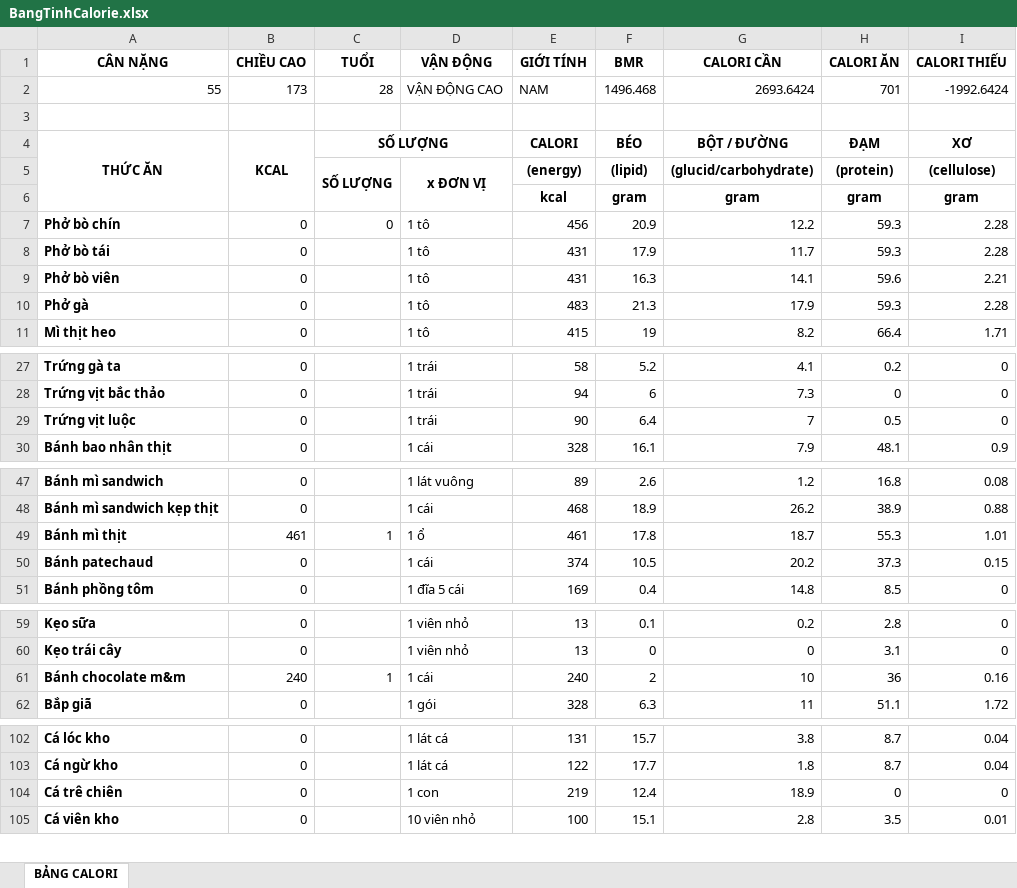
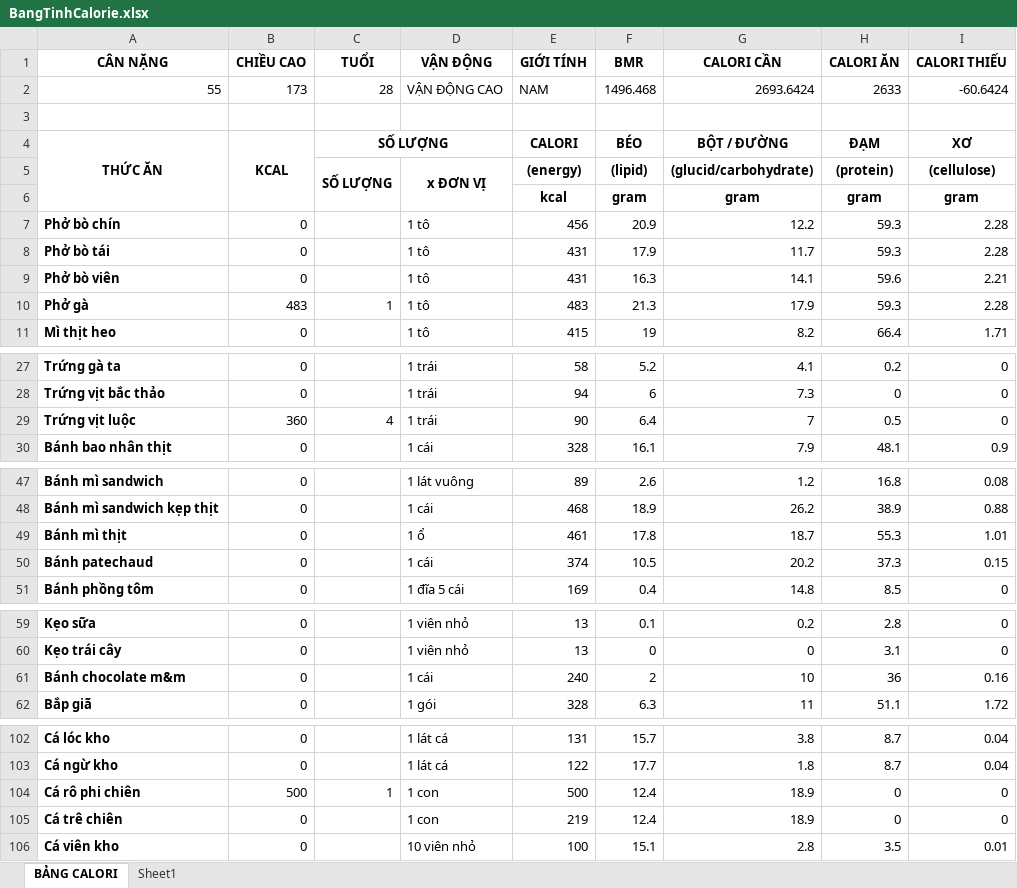
Before and after one commit to hoadt48/VietnameseSpecialtiesWebsite, an Excel workbook: SourceCode/VietnameseSpecialtiesWebsite/public/upload/BangTinhCalorie.xlsx, sheet BẢNG CALORI, drawn as a sheet; only a part is shown, gaps mark what is left out; values as stored, in another font and other column widths than the file's, no borders; the diff covers the shown part only; the diff names each change by its address in the sheet, - before the commit and + after, or states it on an @@ line.

```diff
--- a/SourceCode/VietnameseSpecialtiesWebsite/public/upload/BangTinhCalorie.xlsx (sheet BẢNG CALORI)
+++ b/SourceCode/VietnameseSpecialtiesWebsite/public/upload/BangTinhCalorie.xlsx (sheet BẢNG CALORI)
+sheet tab: Sheet1
-H2 (CALORI ĂN): 701
+H2 (CALORI ĂN): 2633
-I2 (CALORI THIẾU): -1992.6424
+I2 (CALORI THIẾU): -60.6424
-C7 (TUỔI): 0
+C7 (TUỔI): (empty)
-B10 (CHIỀU CAO): 0
+B10 (CHIỀU CAO): 483
-C10 (TUỔI): (empty)
+C10 (TUỔI): 1
-B29 (CHIỀU CAO): 0
+B29 (CHIỀU CAO): 360
-C29 (TUỔI): (empty)
+C29 (TUỔI): 4
-B49 (CHIỀU CAO): 461
+B49 (CHIỀU CAO): 0
-C49 (TUỔI): 1
+C49 (TUỔI): (empty)
-B61 (CHIỀU CAO): 240
+B61 (CHIỀU CAO): 0
-C61 (TUỔI): 1
+C61 (TUỔI): (empty)
+row 104: Cá rô phi chiên | 500 | 1 | 1 con | 500 | 12.4 | 18.9 | 0 | 0
```
Also changed, not shown: 8 edited cells elsewhere in this sheet, formulas that keep their value, 1 other file.
